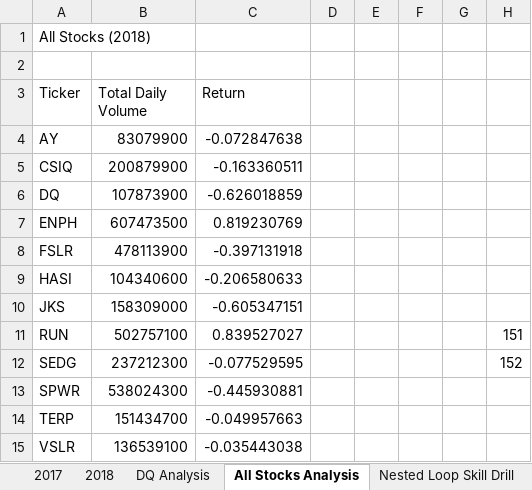
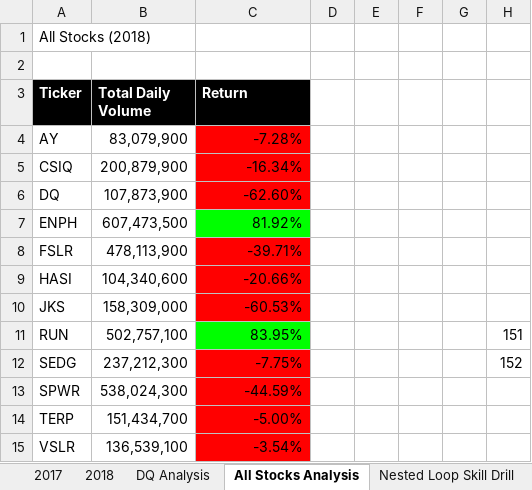
Before and after one commit to jcaraway-na/stock-analysis, an Excel workbook: green_stocks.xlsm, sheet All Stocks Analysis, drawn as a sheet; values as stored, in another font and other column widths than the file's, no borders; the diff names each change by its address in the sheet, - before the commit and + after, or states it on an @@ line.

Commit message:
Add files via upload

```diff
--- a/green_stocks.xlsm (sheet All Stocks Analysis)
+++ b/green_stocks.xlsm (sheet All Stocks Analysis)
@@ A3:C3 fill: none → #000000, bold: off → on, text colour: black → #FFFFFF @@
-B4 (Total Daily Volume): 83079900
+B4 (Total Daily Volume): 83,079,900
-C4 (Return): -0.072847638
+C4 (Return): -7.28%
-C4:C6 fill: none
+C4:C6 fill: #FF0000
-B5 (Total Daily Volume): 200879900
+B5 (Total Daily Volume): 200,879,900
-C5 (Return): -0.163360511
+C5 (Return): -16.34%
-B6 (Total Daily Volume): 107873900
+B6 (Total Daily Volume): 107,873,900
-C6 (Return): -0.626018859
+C6 (Return): -62.60%
-B7 (Total Daily Volume): 607473500
+B7 (Total Daily Volume): 607,473,500
-C7 (Return): 0.819230769
+C7 (Return): 81.92%
-C7 fill: none
+C7 fill: #00FF00
-B8 (Total Daily Volume): 478113900
+B8 (Total Daily Volume): 478,113,900
-C8 (Return): -0.397131918
+C8 (Return): -39.71%
-C8:C10 fill: none
+C8:C10 fill: #FF0000
-B9 (Total Daily Volume): 104340600
+B9 (Total Daily Volume): 104,340,600
-C9 (Return): -0.206580633
+C9 (Return): -20.66%
-B10 (Total Daily Volume): 158309000
+B10 (Total Daily Volume): 158,309,000
-C10 (Return): -0.605347151
+C10 (Return): -60.53%
-B11 (Total Daily Volume): 502757100
+B11 (Total Daily Volume): 502,757,100
-C11 (Return): 0.839527027
+C11 (Return): 83.95%
-C11 fill: none
+C11 fill: #00FF00
-B12 (Total Daily Volume): 237212300
+B12 (Total Daily Volume): 237,212,300
-C12 (Return): -0.077529595
+C12 (Return): -7.75%
-C12:C15 fill: none
+C12:C15 fill: #FF0000
-B13 (Total Daily Volume): 538024300
+B13 (Total Daily Volume): 538,024,300
-C13 (Return): -0.445930881
+C13 (Return): -44.59%
-B14 (Total Daily Volume): 151434700
+B14 (Total Daily Volume): 151,434,700
-C14 (Return): -0.049957663
+C14 (Return): -5.00%
-B15 (Total Daily Volume): 136539100
+B15 (Total Daily Volume): 136,539,100
-C15 (Return): -0.035443038
+C15 (Return): -3.54%
```
